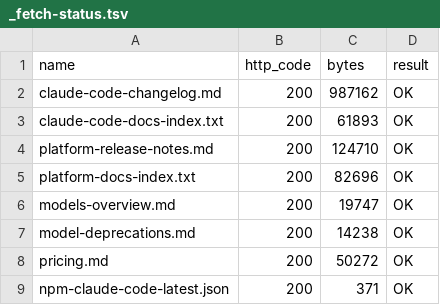
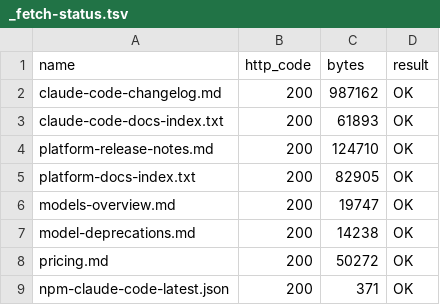
Before and after one commit to kenta0505-ctrl/claude-remote-control, a TSV file: sources/_fetch-status.tsv, drawn as a sheet.

```diff
--- a/sources/_fetch-status.tsv
+++ b/sources/_fetch-status.tsv
@@ -4,3 +4,3 @@ claude-code-docs-index.txt	200	61893	OK
 platform-release-notes.md	200	124710	OK
-platform-docs-index.txt	200	82696	OK
+platform-docs-index.txt	200	82905	OK
 models-overview.md	200	19747	OK
```
Also changed, not shown: 4 other files.
